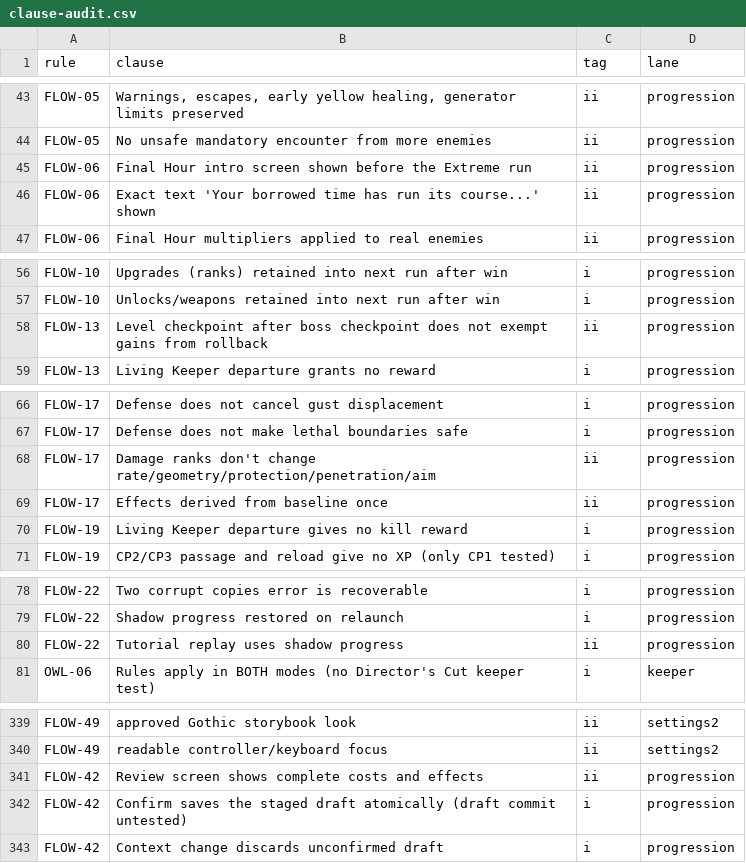
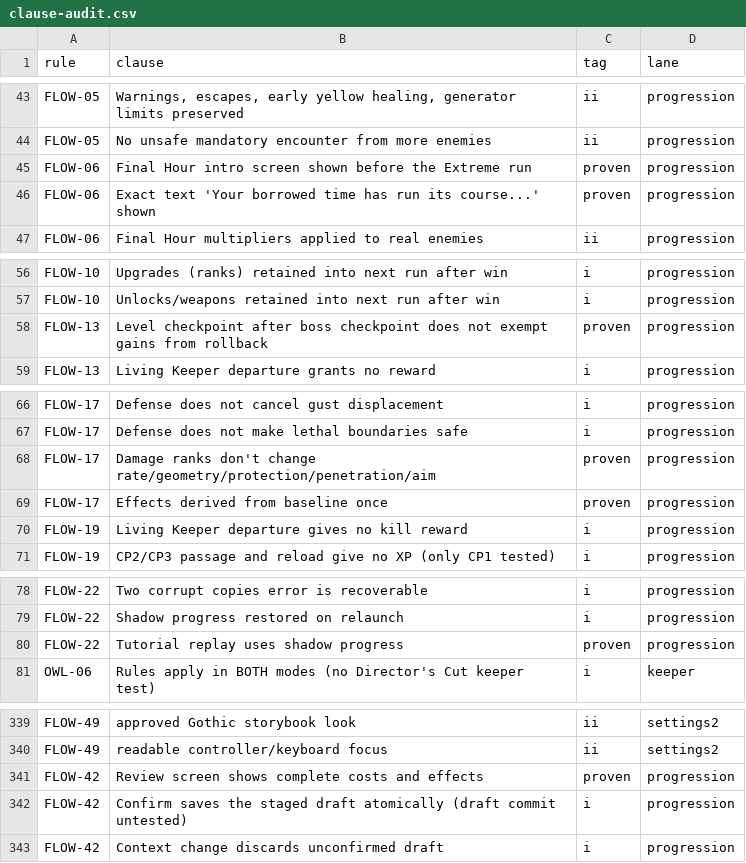
Before and after one commit to joshdrochon/UmbrellaElla, a CSV file: docs/build/clause-audit.csv, drawn as a sheet; only a part is shown, gaps mark what is left out; the diff covers the shown part only.

```diff
--- a/docs/build/clause-audit.csv
+++ b/docs/build/clause-audit.csv
@@ -44,4 +44,4 @@ FLOW-05,"Warnings, escapes, early yellow healing, generator limits preserved",ii
 FLOW-05,No unsafe mandatory encounter from more enemies,ii,progression
-FLOW-06,Final Hour intro screen shown before the Extreme run,ii,progression
-FLOW-06,Exact text 'Your borrowed time has run its course...' shown,ii,progression
+FLOW-06,Final Hour intro screen shown before the Extreme run,proven,progression
+FLOW-06,Exact text 'Your borrowed time has run its course...' shown,proven,progression
 FLOW-06,Final Hour multipliers applied to real enemies,ii,progression
@@ -57,3 +57,3 @@ FLOW-10,Upgrades (ranks) retained into next run after win,i,progression
 FLOW-10,Unlocks/weapons retained into next run after win,i,progression
-FLOW-13,Level checkpoint after boss checkpoint does not exempt gains from rollback,ii,progression
+FLOW-13,Level checkpoint after boss checkpoint does not exempt gains from rollback,proven,progression
 FLOW-13,Living Keeper departure grants no reward,i,progression
@@ -67,4 +67,4 @@ FLOW-17,Defense does not cancel gust displacement,i,progression
 FLOW-17,Defense does not make lethal boundaries safe,i,progression
-FLOW-17,Damage ranks don't change rate/geometry/protection/penetration/aim,ii,progression
-FLOW-17,Effects derived from baseline once,ii,progression
+FLOW-17,Damage ranks don't change rate/geometry/protection/penetration/aim,proven,progression
+FLOW-17,Effects derived from baseline once,proven,progression
 FLOW-19,Living Keeper departure gives no kill reward,i,progression
@@ -79,3 +79,3 @@ FLOW-22,Two corrupt copies error is recoverable,i,progression
 FLOW-22,Shadow progress restored on relaunch,i,progression
-FLOW-22,Tutorial replay uses shadow progress,ii,progression
+FLOW-22,Tutorial replay uses shadow progress,proven,progression
 OWL-06,Rules apply in BOTH modes (no Director's Cut keeper test),i,keeper
@@ -340,3 +340,3 @@ FLOW-49,approved Gothic storybook look,ii,settings2
 FLOW-49,readable controller/keyboard focus,ii,settings2
-FLOW-42,Review screen shows complete costs and effects,ii,progression
+FLOW-42,Review screen shows complete costs and effects,proven,progression
 FLOW-42,Confirm saves the staged draft atomically (draft commit untested),i,progression
```
Also changed, not shown: 1 edited cell elsewhere in this file, docs/build/clause-proof.csv, 15 other files.
